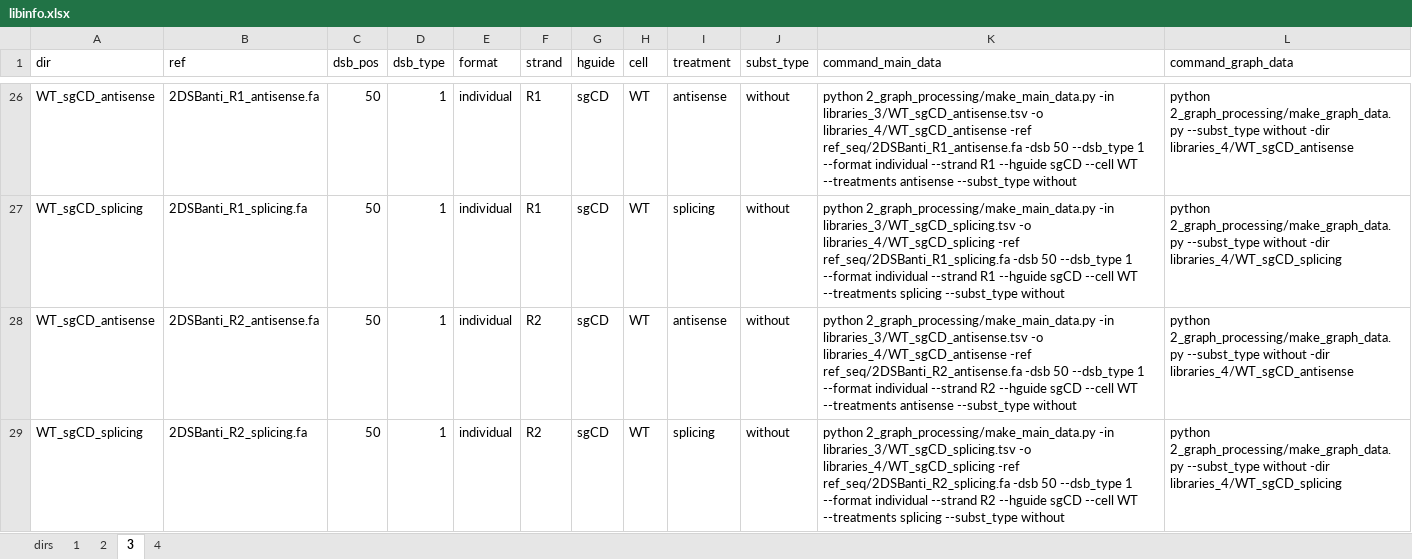
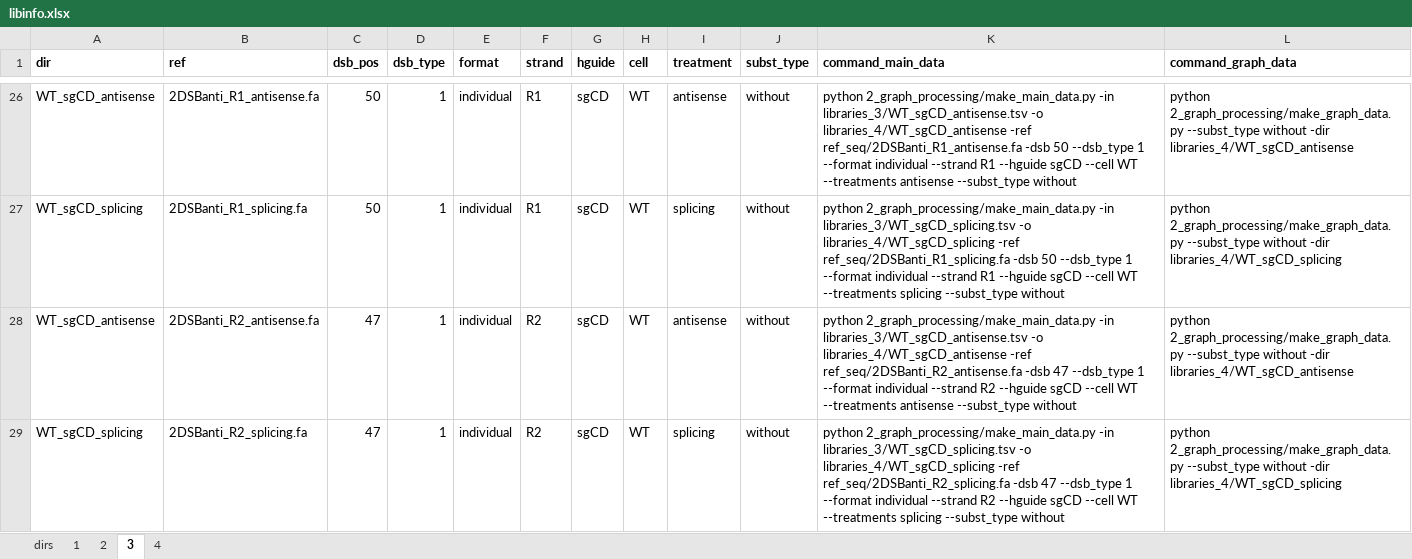
Before and after one commit to xph9876/RNA-mediated_DSB_repair, an Excel workbook: libinfo.xlsx, sheet 3, drawn as a sheet; only a part is shown, gaps mark what is left out; values as stored, in another font and other column widths than the file's, no borders; the diff names each change by its address in the sheet, - before the commit and + after, or states it on an @@ line.

```diff
--- a/libinfo.xlsx (sheet 3)
+++ b/libinfo.xlsx (sheet 3)
-A1:L1 bold: off
+A1:L1 bold: on
-C28:C29 (dsb_pos): 50
+C28:C29 (dsb_pos): 47
-K28 (command_main_data): …ref_seq/2DSBanti_R2_antisense.fa -dsb 50 --dsb_type 1…
+K28 (command_main_data): …ref_seq/2DSBanti_R2_antisense.fa -dsb 47 --dsb_type 1…
-K29 (command_main_data): …ref_seq/2DSBanti_R2_splicing.fa -dsb 50 --dsb_type 1…
+K29 (command_main_data): …ref_seq/2DSBanti_R2_splicing.fa -dsb 47 --dsb_type 1…
```
Also changed, not shown: sheet 2, sheet 1, sheet 4, 4 other files.
